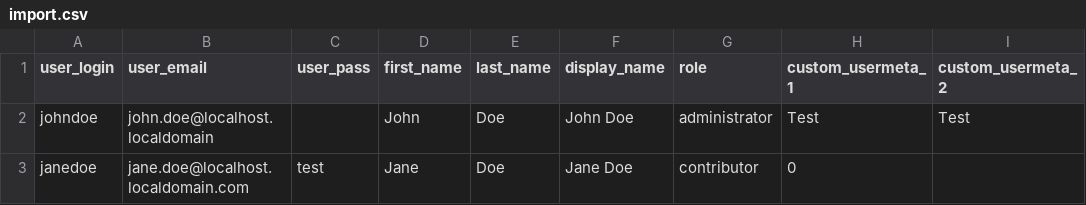
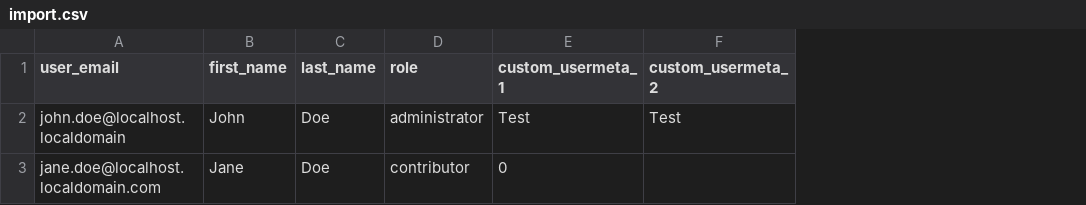
Before and after one commit to ajitgoel/CommonMembership, a CSV file: public/csv/import.csv, drawn as a sheet; the diff names each change by its address in the sheet, - before the commit and + after, or states it on an @@ line.

Commit message:
Import Users Draft

```diff
--- a/public/csv/import.csv
+++ b/public/csv/import.csv
-column A (user_login), rows 2-3: johndoe | janedoe
-column C (user_pass), row 3: test
-column F (display_name), rows 2-3: John Doe | Jane Doe
```
Also changed, not shown: 6 other files.
